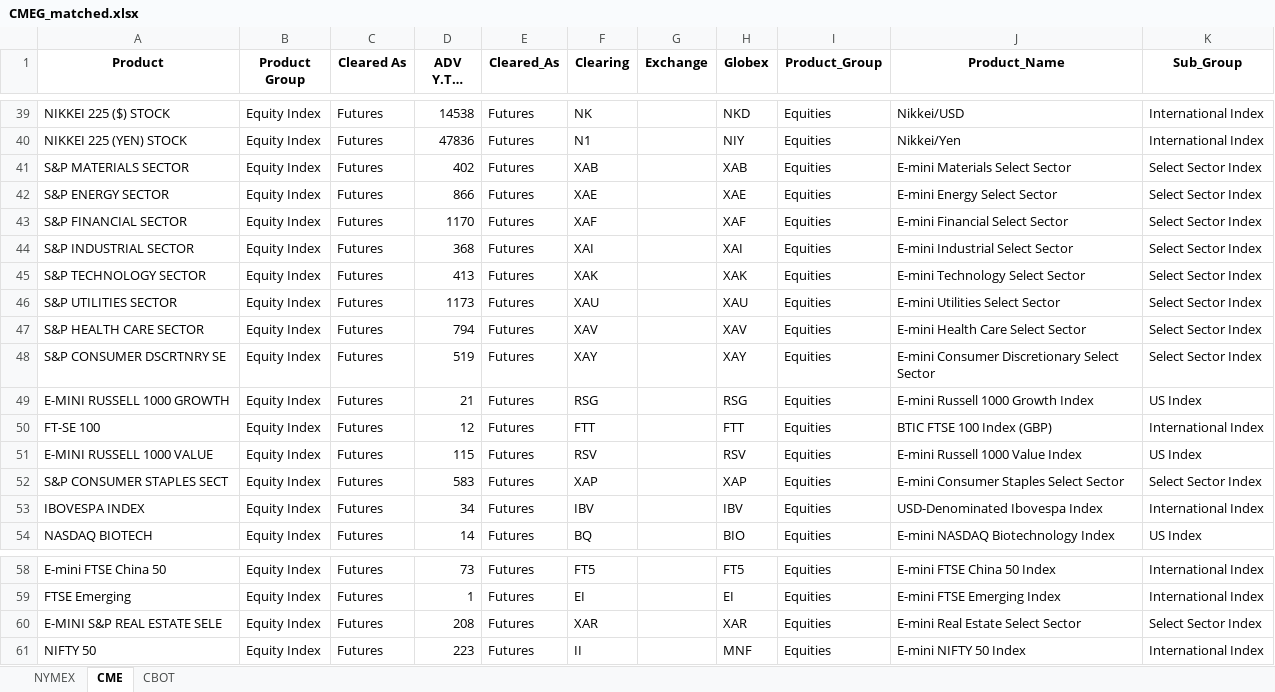
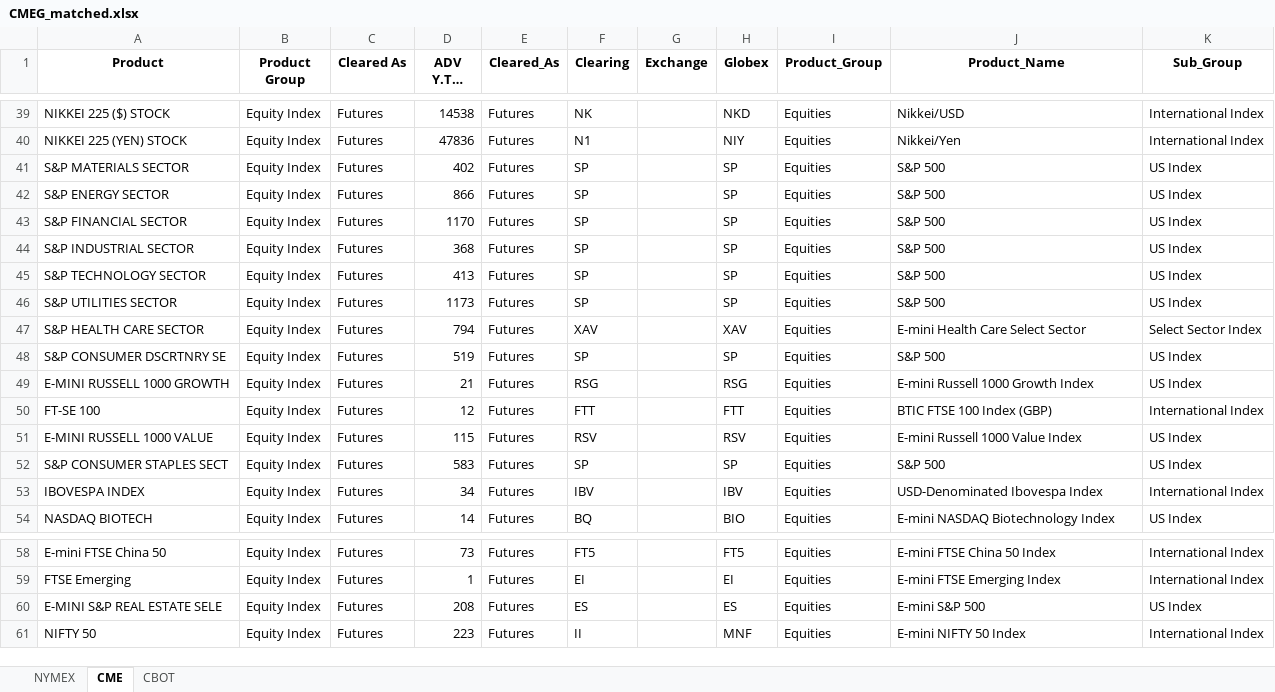
Before and after one commit to sheryllan/LiquidPy, an Excel workbook: recordcleaner/CMEG_matched.xlsx, sheet CME, drawn as a sheet; only a part is shown, gaps mark what is left out; long unchanged cells end in …; values as stored, in another font and other column widths than the file's, no borders; the diff covers the shown part only; the diff names each change by its address in the sheet, - before the commit and + after, or states it on an @@ line.

```diff
--- a/recordcleaner/CMEG_matched.xlsx (sheet CME)
+++ b/recordcleaner/CMEG_matched.xlsx (sheet CME)
-F41 (Clearing): XAB
+F41 (Clearing): SP
-H41 (Globex): XAB
+H41 (Globex): SP
-J41 (Product_Name): E-mini Materials Select Sector
+J41 (Product_Name): S&P 500
-K41:K46 (Sub_Group): Select Sector Index
+K41:K46 (Sub_Group): US Index
-F42 (Clearing): XAE
+F42 (Clearing): SP
-H42 (Globex): XAE
+H42 (Globex): SP
-J42 (Product_Name): E-mini Energy Select Sector
+J42 (Product_Name): S&P 500
-F43 (Clearing): XAF
+F43 (Clearing): SP
-H43 (Globex): XAF
+H43 (Globex): SP
-J43 (Product_Name): E-mini Financial Select Sector
+J43 (Product_Name): S&P 500
-F44 (Clearing): XAI
+F44 (Clearing): SP
-H44 (Globex): XAI
+H44 (Globex): SP
-J44 (Product_Name): E-mini Industrial Select Sector
+J44 (Product_Name): S&P 500
-F45 (Clearing): XAK
+F45 (Clearing): SP
-H45 (Globex): XAK
+H45 (Globex): SP
-J45 (Product_Name): E-mini Technology Select Sector
+J45 (Product_Name): S&P 500
-F46 (Clearing): XAU
+F46 (Clearing): SP
-H46 (Globex): XAU
+H46 (Globex): SP
-J46 (Product_Name): E-mini Utilities Select Sector
+J46 (Product_Name): S&P 500
-F48 (Clearing): XAY
+F48 (Clearing): SP
-H48 (Globex): XAY
+H48 (Globex): SP
-J48 (Product_Name): E-mini Consumer Discretionary Select Sector
+J48 (Product_Name): S&P 500
-K48 (Sub_Group): Select Sector Index
+K48 (Sub_Group): US Index
-F52 (Clearing): XAP
+F52 (Clearing): SP
-H52 (Globex): XAP
+H52 (Globex): SP
-J52 (Product_Name): E-mini Consumer Staples Select Sector
+J52 (Product_Name): S&P 500
-K52 (Sub_Group): Select Sector Index
+K52 (Sub_Group): US Index
-F60 (Clearing): XAR
+F60 (Clearing): ES
-H60 (Globex): XAR
+H60 (Globex): ES
-J60 (Product_Name): E-mini Real Estate Select Sector
+J60 (Product_Name): E-mini S&P 500
-K60 (Sub_Group): Select Sector Index
+K60 (Sub_Group): US Index
```
Also changed, not shown: 1 moved row elsewhere in this sheet, sheet CBOT, 3 other files.
